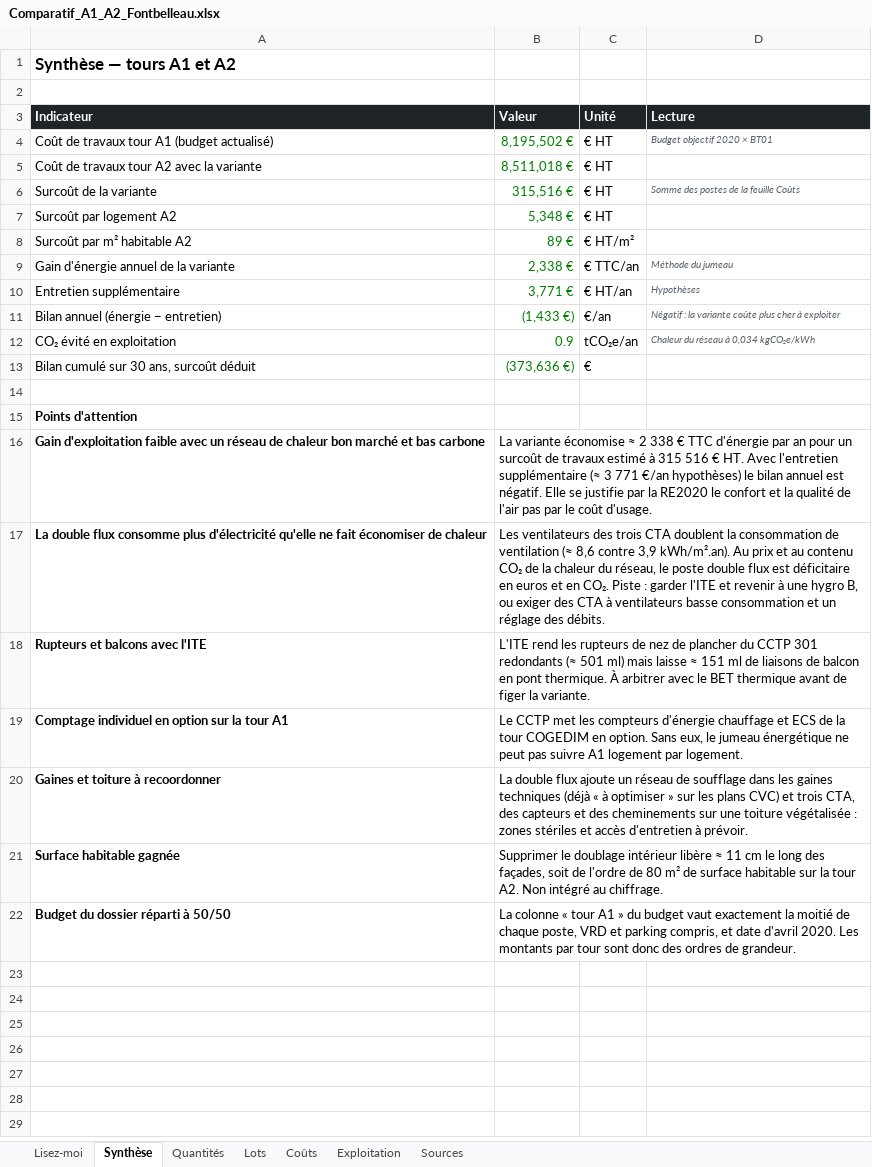
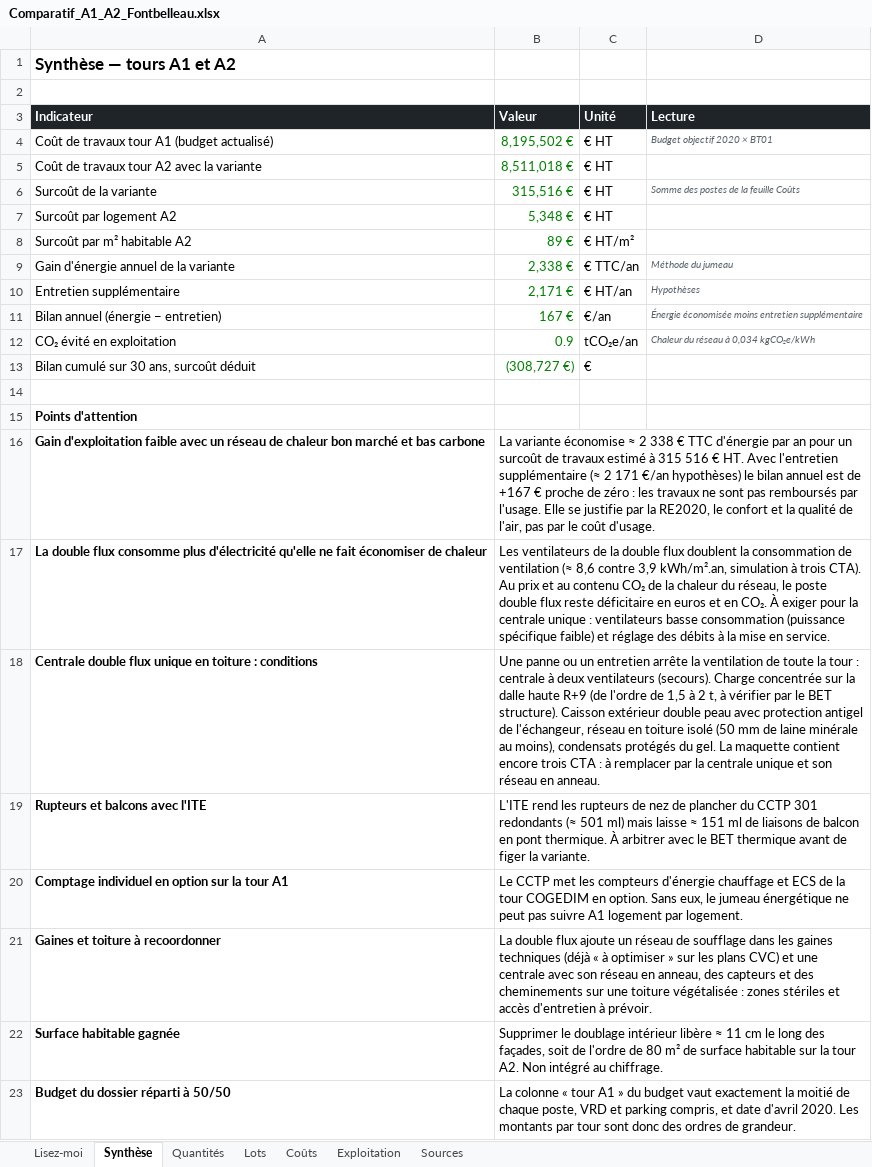
Before and after one commit to lucasdupuymontbrun-del/passeport-fontbelleau, an Excel workbook: comparatif/docs/Comparatif_A1_A2_Fontbelleau.xlsx, sheet Synthèse, drawn as a sheet; values as stored, in another font and other column widths than the file's, no borders; addresses are those after the commit; the diff names each change by its address in the sheet, - before the commit and + after, or states it on an @@ line.

```diff
--- a/comparatif/docs/Comparatif_A1_A2_Fontbelleau.xlsx (sheet Synthèse)
+++ b/comparatif/docs/Comparatif_A1_A2_Fontbelleau.xlsx (sheet Synthèse)
-B10 (Valeur): 3,771 €
+B10 (Valeur): 2,171 €
-B11 (Valeur): (1,433 €)
+B11 (Valeur): 167 €
-D11 (Lecture): Négatif : la variante coûte plus cher à exploiter
+D11 (Lecture): Énergie économisée moins entretien supplémentaire
-B13 (Valeur): (373,636 €)
+B13 (Valeur): (308,727 €)
-B16 (Valeur): …supplémentaire (≈ 3 771 €/an hypothèses) le bilan annuel est négatif. Elle se justifie par la RE2020 le confort et la qualité de l'air pas par…
+B16 (Valeur): …supplémentaire (≈ 2 171 €/an hypothèses) le bilan annuel est de +167 € proche de zéro : les travaux ne sont pas remboursés par l'usage. Elle se justifie par la RE2020, le confort et la qualité de l'air, pas par…
-B17 (Valeur): Les ventilateurs des trois CTA doublent la consommation de ventilation (≈ 8,6 contre 3,9 kWh/m².an). Au prix et au contenu CO₂ de la chaleur du réseau, le poste double flux est déficitaire en euros et en CO₂. Piste : garder l'ITE et revenir à une hygro B, ou exiger des CTA à ventilateurs basse consommation et un réglage des débits.
+B17 (Valeur): Les ventilateurs de la double flux doublent la consommation de ventilation (≈ 8,6 contre 3,9 kWh/m².an, simulation à trois CTA). Au prix et au contenu CO₂ de la chaleur du réseau, le poste double flux reste déficitaire en euros et en CO₂. À exiger pour la centrale unique : ventilateurs basse consommation (puissance spécifique faible) et réglage des débits à la mise en service.
+row 18: Centrale double flux unique en toiture : conditions | Une panne ou un entretien arrête la ventilation de toute la tour : centrale à deux ventilateurs (secours). Charge concentrée sur la dalle haute R+9 (de l'ordre de 1,5 à 2 t, à vérifier par le BET structure). Caisson extérieur double peau avec protection antigel de l'échangeur, réseau en toiture isolé (50 mm de laine minérale au moins), condensats protégés du gel. La maquette contient encore trois CTA : à remplacer par la centrale unique et son réseau en anneau.
-B21 (Valeur): …CVC) et trois CTA, des capteurs…
+B21 (Valeur): …CVC) et une centrale avec son réseau en anneau, des capteurs…
```
Also changed, not shown: sheet Exploitation, sheet Quantités, sheet Coûts, sheet Sources, sheet Lots, 5 other files.
